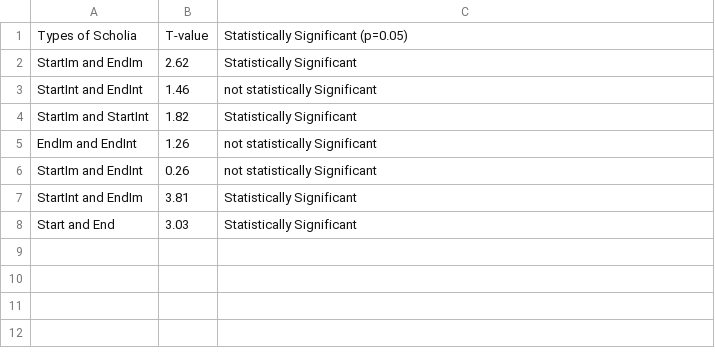
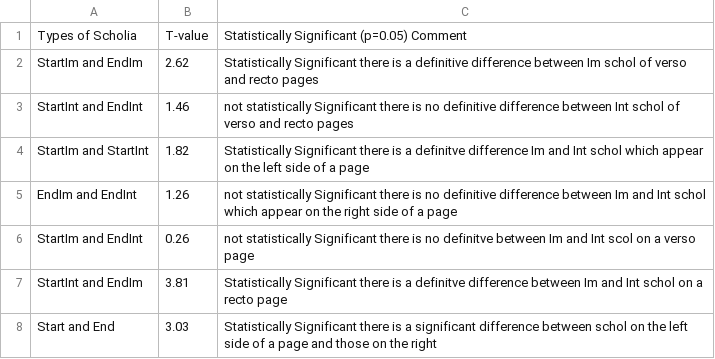
Before and after one commit to cjschu17/Thesis2016-2017, a TSV file: Data/ScholiaLengthData/TTestTexutalSchol.tsv, drawn as a sheet.

Commit message:
Update TTestTexutalSchol.tsv

```diff
--- a/Data/ScholiaLengthData/TTestTexutalSchol.tsv
+++ b/Data/ScholiaLengthData/TTestTexutalSchol.tsv
@@ -1,8 +1,8 @@
-Types of Scholia	T-value	Statistically Significant (p=0.05)
-StartIm and EndIm	2.62	Statistically Significant
-StartInt and EndInt	1.46	not statistically Significant
-StartIm and StartInt	1.82	Statistically Significant
-EndIm and EndInt	1.26	not statistically Significant
-StartIm and EndInt	0.26	not statistically Significant
-StartInt and EndIm	3.81	Statistically Significant
-Start and End	3.03	Statistically Significant
+Types of Scholia	T-value	Statistically Significant (p=0.05) Comment
+StartIm and EndIm	2.62	Statistically Significant there is a definitive difference between Im schol of verso and recto pages
+StartInt and EndInt	1.46	not statistically Significant there is no definitive difference between Int schol of verso and recto pages
+StartIm and StartInt	1.82	Statistically Significant there is a definitve difference Im and Int schol which appear on the left side of a page
+EndIm and EndInt	1.26	not statistically Significant there is no definitive difference between Im and Int schol which appear on the right side of a page
+StartIm and EndInt	0.26	not statistically Significant there is no definitve between Im and Int scol on a verso page
+StartInt and EndIm	3.81	Statistically Significant there is a definitve difference between Im and Int schol on a recto page
+Start and End	3.03	Statistically Significant there is a significant difference between schol on the left side of a page and those on the right
```
